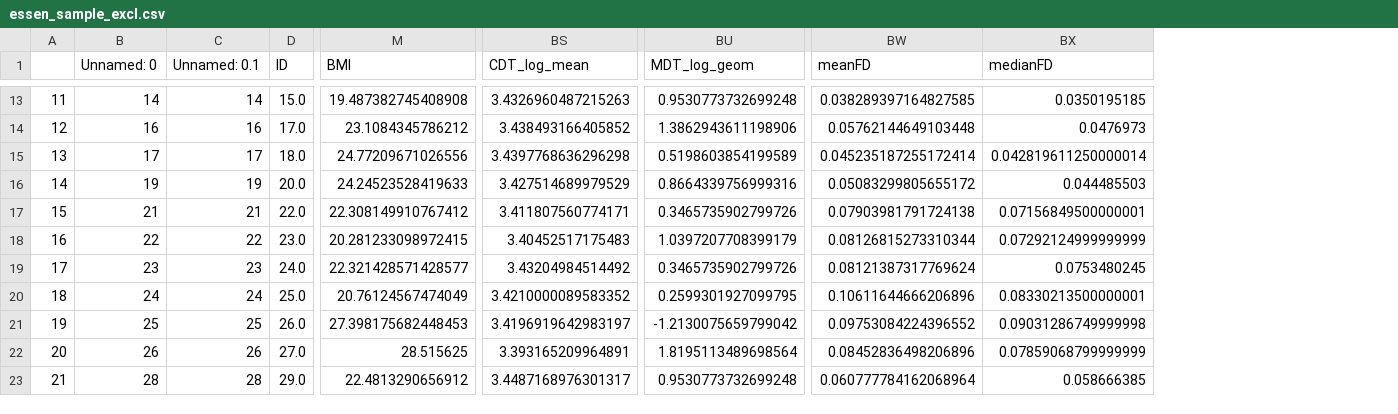
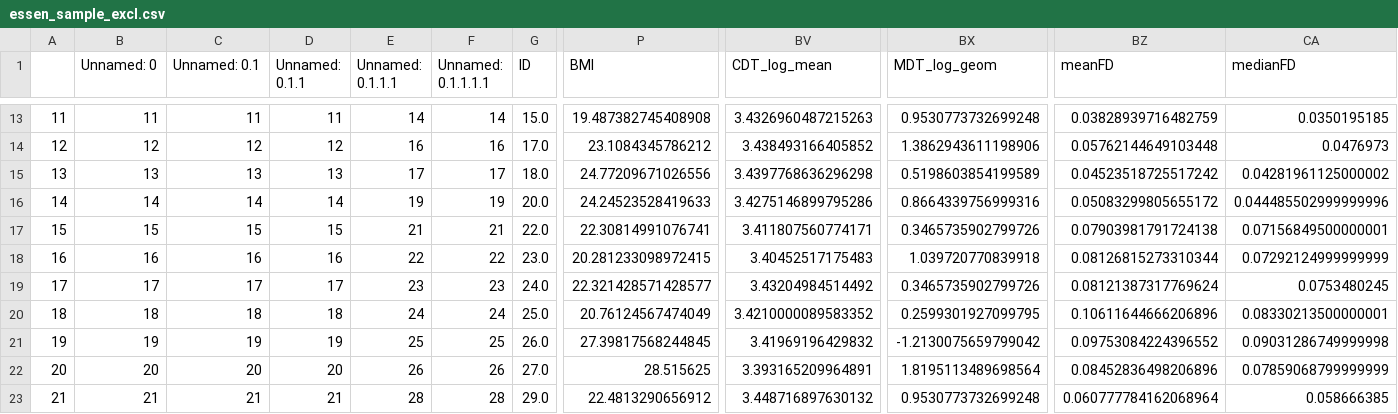
Before and after one commit to spisakt/RPN-signature, a CSV file: res/essen_sample_excl.csv, drawn as a sheet; only a part is shown, gaps mark what is left out; addresses are those after the commit; the diff covers the shown part only; the diff names each change by its address in the sheet, - before the commit and + after, or states it on an @@ line.

```diff
--- a/res/essen_sample_excl.csv
+++ b/res/essen_sample_excl.csv
+column D (Unnamed: 0.1.1), rows 13-23: 11 | 12 | 13 | 14 | 15 | 16 | 17 | 18 | 19 | 20 | 21
+column E (Unnamed: 0.1.1.1), rows 13-23: 14 | 16 | 17 | 19 | 21 | 22 | 23 | 24 | 25 | 26 | 28
+column F (Unnamed: 0.1.1.1.1), rows 13-23: 14 | 16 | 17 | 19 | 21 | 22 | 23 | 24 | 25 | 26 | 28
-B13 (Unnamed: 0): 14
+B13 (Unnamed: 0): 11
-C13 (Unnamed: 0.1): 14
+C13 (Unnamed: 0.1): 11
-BZ13 (meanFD): 0.038289397164827585
+BZ13 (meanFD): 0.03828939716482759
-B14 (Unnamed: 0): 16
+B14 (Unnamed: 0): 12
-C14 (Unnamed: 0.1): 16
+C14 (Unnamed: 0.1): 12
-B15 (Unnamed: 0): 17
+B15 (Unnamed: 0): 13
-C15 (Unnamed: 0.1): 17
+C15 (Unnamed: 0.1): 13
-BZ15 (meanFD): 0.045235187255172414
+BZ15 (meanFD): 0.04523518725517242
-CA15 (medianFD): 0.042819611250000014
+CA15 (medianFD): 0.04281961125000002
-B16 (Unnamed: 0): 19
+B16 (Unnamed: 0): 14
-C16 (Unnamed: 0.1): 19
+C16 (Unnamed: 0.1): 14
-BV16 (CDT_log_mean): 3.427514689979529
+BV16 (CDT_log_mean): 3.4275146899795286
-CA16 (medianFD): 0.044485503
+CA16 (medianFD): 0.044485502999999996
-B17 (Unnamed: 0): 21
+B17 (Unnamed: 0): 15
-C17 (Unnamed: 0.1): 21
+C17 (Unnamed: 0.1): 15
-P17 (BMI): 22.308149910767412
+P17 (BMI): 22.30814991076741
-B18 (Unnamed: 0): 22
+B18 (Unnamed: 0): 16
-C18 (Unnamed: 0.1): 22
+C18 (Unnamed: 0.1): 16
-BX18 (MDT_log_geom): 1.0397207708399179
+BX18 (MDT_log_geom): 1.039720770839918
-B19 (Unnamed: 0): 23
+B19 (Unnamed: 0): 17
-C19 (Unnamed: 0.1): 23
+C19 (Unnamed: 0.1): 17
-B20 (Unnamed: 0): 24
+B20 (Unnamed: 0): 18
-C20 (Unnamed: 0.1): 24
+C20 (Unnamed: 0.1): 18
-B21 (Unnamed: 0): 25
+B21 (Unnamed: 0): 19
-C21 (Unnamed: 0.1): 25
+C21 (Unnamed: 0.1): 19
-P21 (BMI): 27.398175682448453
+P21 (BMI): 27.39817568244845
-BV21 (CDT_log_mean): 3.4196919642983197
+BV21 (CDT_log_mean): 3.41969196429832
-B22 (Unnamed: 0): 26
+B22 (Unnamed: 0): 20
-C22 (Unnamed: 0.1): 26
+C22 (Unnamed: 0.1): 20
-B23 (Unnamed: 0): 28
+B23 (Unnamed: 0): 21
-C23 (Unnamed: 0.1): 28
+C23 (Unnamed: 0.1): 21
-BV23 (CDT_log_mean): 3.4487168976301317
+BV23 (CDT_log_mean): 3.448716897630132
```
Also changed, not shown: 68 edited cells elsewhere in this file, res/bochum_sample_excl.csv, res/szeged_sample_excl.csv, 8 other files.
